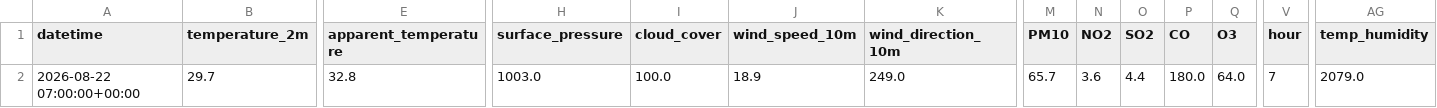
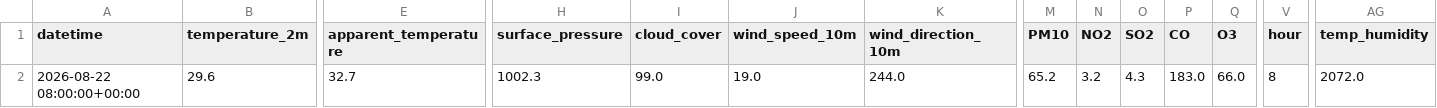
Before and after one commit to mdsohaib15/Karachi-AQI-Predictor-, a CSV file: data/processed/latest_features.csv, drawn as a sheet; only a part is shown, gaps mark what is left out; the diff covers the shown part only; the diff names each change by its address in the sheet, - before the commit and + after, or states it on an @@ line.

```diff
--- a/data/processed/latest_features.csv
+++ b/data/processed/latest_features.csv
-A2 (datetime): 2026-08-22 07:00:00+00:00
+A2 (datetime): 2026-08-22 08:00:00+00:00
-B2 (temperature_2m): 29.7
+B2 (temperature_2m): 29.6
-E2 (apparent_temperature): 32.8
+E2 (apparent_temperature): 32.7
-H2 (surface_pressure): 1003.0
+H2 (surface_pressure): 1002.3
-I2 (cloud_cover): 100.0
+I2 (cloud_cover): 99.0
-J2 (wind_speed_10m): 18.9
+J2 (wind_speed_10m): 19.0
-K2 (wind_direction_10m): 249.0
+K2 (wind_direction_10m): 244.0
-M2 (PM10): 65.7
+M2 (PM10): 65.2
-N2 (NO2): 3.6
+N2 (NO2): 3.2
-O2 (SO2): 4.4
+O2 (SO2): 4.3
-P2 (CO): 180.0
+P2 (CO): 183.0
-Q2 (O3): 64.0
+Q2 (O3): 66.0
-V2 (hour): 7
+V2 (hour): 8
-AG2 (temp_humidity): 2079.0
+AG2 (temp_humidity): 2072.0
```
Also changed, not shown: 3 edited cells elsewhere in this file, 1 other file.
